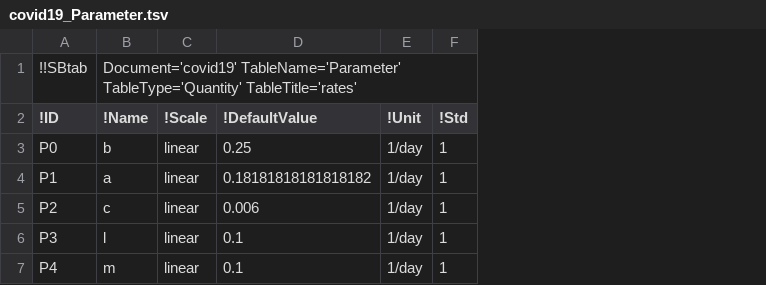
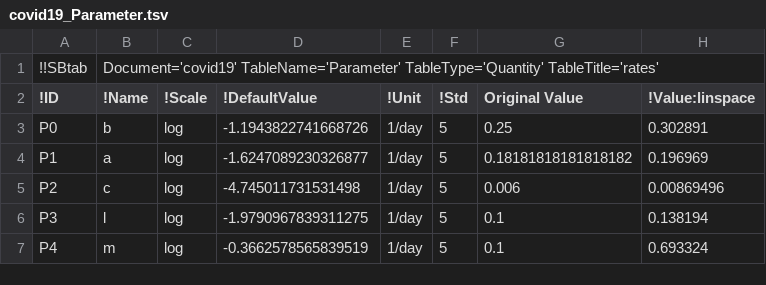
Before and after one commit to a-kramer/COVID19, a TSV file: SBtab/tsv/covid19_Parameter.tsv, drawn as a sheet; the diff names each change by its address in the sheet, - before the commit and + after, or states it on an @@ line.

```diff
--- a/SBtab/tsv/covid19_Parameter.tsv
+++ b/SBtab/tsv/covid19_Parameter.tsv
+column G (Original Value), rows 3-7: 0.25 | 0.18181818181818182 | 0.006 | 0.1 | 0.1
+column H (!Value:linspace), rows 3-7: 0.302891 | 0.196969 | 0.00869496 | 0.138194 | 0.693324
-C3:C7 (!Scale): linear
+C3:C7 (!Scale): log
-D3 (!DefaultValue): 0.25
+D3 (!DefaultValue): -1.1943822741668726
-F3:F7 (!Std): 1
+F3:F7 (!Std): 5
-D4 (!DefaultValue): 0.18181818181818182
+D4 (!DefaultValue): -1.6247089230326877
-D5 (!DefaultValue): 0.006
+D5 (!DefaultValue): -4.745011731531498
-D6 (!DefaultValue): 0.1
+D6 (!DefaultValue): -1.9790967839311275
-D7 (!DefaultValue): 0.1
+D7 (!DefaultValue): -0.3662578565839519
```
Also changed, not shown: SBtab/tsv/covid19_Compound.tsv, SBtab/tsv/covid19_Observations.tsv, 26 other files.
